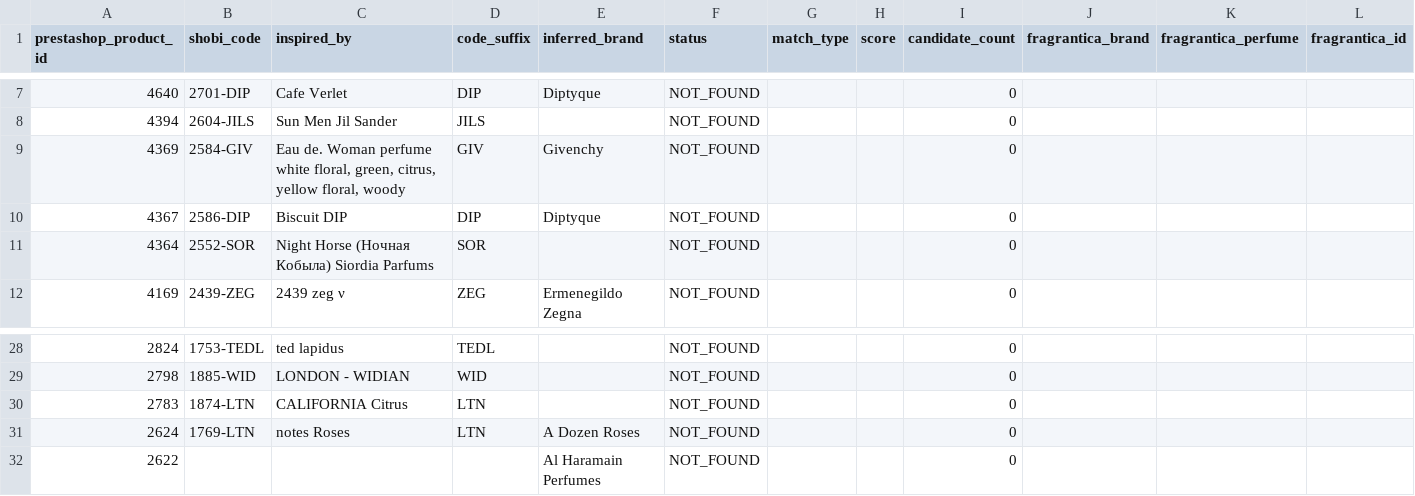
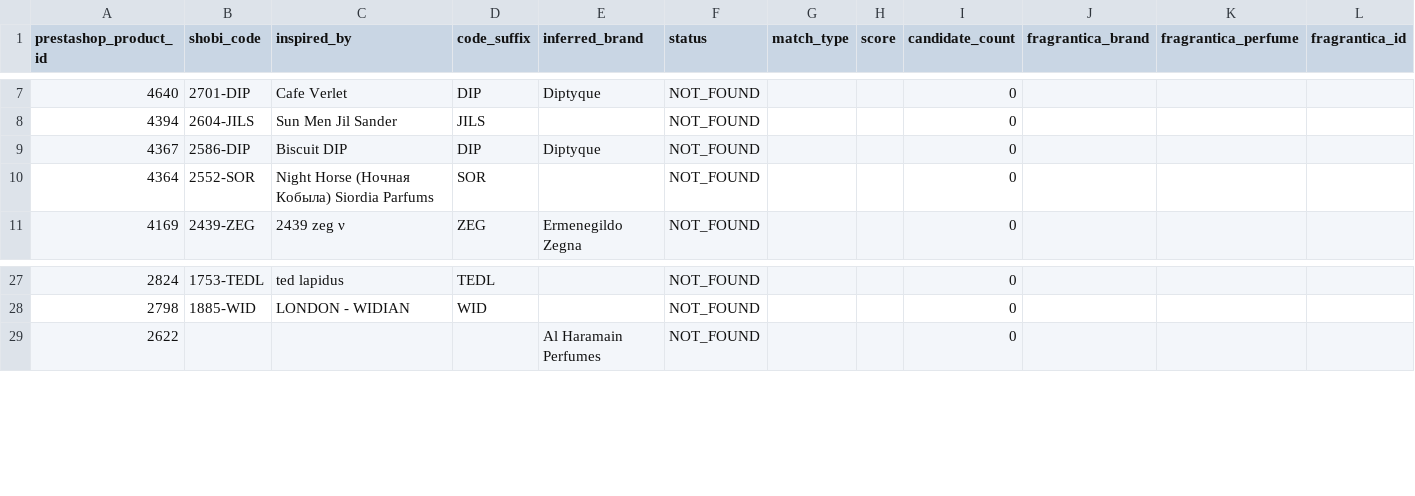
Before and after one commit to MarvvRed/Shobi_Inspiration, a CSV file: fragrantica-scraper-archive/corpus-match/unmatched.csv, drawn as a sheet; only a part is shown, gaps mark what is left out; rows hold the shown columns only; the diff names each change by its address in the sheet, - before the commit and + after, or states it on an @@ line.

```diff
--- a/fragrantica-scraper-archive/corpus-match/unmatched.csv
+++ b/fragrantica-scraper-archive/corpus-match/unmatched.csv
-row 9: 4369 | 2584-GIV | Eau de. Woman perfume white floral, green, citrus, yellow floral, woody | GIV | Givenchy | NOT_FOUND |  |  | 0
-row 30: 2783 | 1874-LTN | CALIFORNIA Citrus | LTN |  | NOT_FOUND |  |  | 0
-row 31: 2624 | 1769-LTN | notes Roses | LTN | A Dozen Roses | NOT_FOUND |  |  | 0
```
Also changed, not shown: fragrantica-scraper-archive/corpus-match/shobi-fragrantica-corpus-match.csv, fragrantica-scraper-archive/corpus-match/unresolved-diagnostics.csv, 4 other files.
